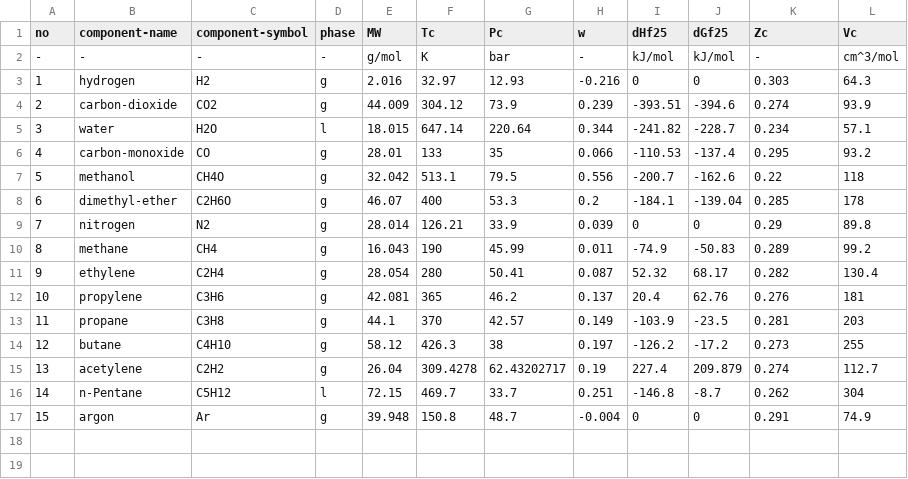
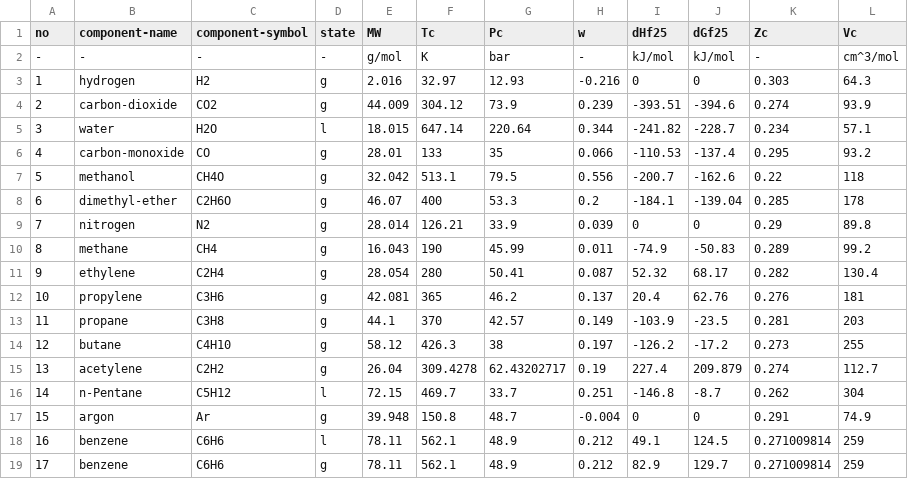
Before and after one commit to sinagilassi/PyCTPM, a CSV file: PyCTPM/database/data_general.csv, drawn as a sheet.

Commit message:
update data

```diff
--- a/PyCTPM/database/data_general.csv
+++ b/PyCTPM/database/data_general.csv
@@ -1,2 +1,2 @@
-no,component-name,component-symbol,phase,MW,Tc,Pc,w,dHf25,dGf25,Zc,Vc
+no,component-name,component-symbol,state,MW,Tc,Pc,w,dHf25,dGf25,Zc,Vc
 -,-,-,-,g/mol,K,bar,-,kJ/mol,kJ/mol,-,cm^3/mol
@@ -17 +17,3 @@ no,component-name,component-symbol,phase,MW,Tc,Pc,w,dHf25,dGf25,Zc,Vc
 15,argon,Ar,g,39.948,150.8,48.7,-0.004,0,0,0.291,74.9
+16,benzene,C6H6,l,78.11,562.1,48.9,0.212,49.1,124.5,0.271009814,259
+17,benzene,C6H6,g,78.11,562.1,48.9,0.212,82.9,129.7,0.271009814,259
```
Also changed, not shown: 4 other files.
